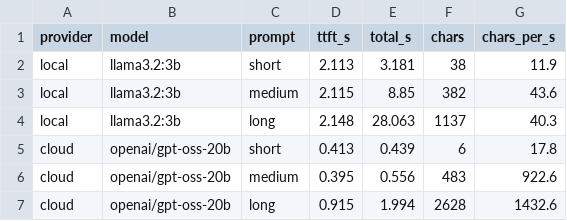
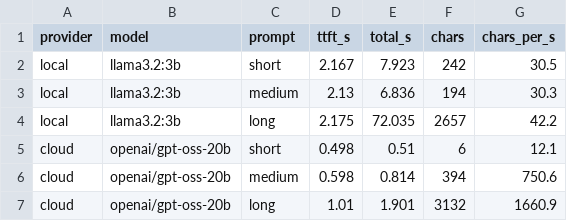
Before and after one commit to OlhaMahdych/computational-methods-2026-practice, a CSV file: students/eai-244/mahdych-olha/lab1/results.csv, drawn as a sheet.

Commit message:
EAI-244 Mahdych Olha - Lab 1

```diff
--- a/students/eai-244/mahdych-olha/lab1/results.csv
+++ b/students/eai-244/mahdych-olha/lab1/results.csv
@@ -1,7 +1,7 @@
 provider,model,prompt,ttft_s,total_s,chars,chars_per_s
-local,llama3.2:3b,short,2.113,3.181,38,11.9
-local,llama3.2:3b,medium,2.115,8.85,382,43.6
-local,llama3.2:3b,long,2.148,28.063,1137,40.3
-cloud,openai/gpt-oss-20b,short,0.413,0.439,6,17.8
-cloud,openai/gpt-oss-20b,medium,0.395,0.556,483,922.6
-cloud,openai/gpt-oss-20b,long,0.915,1.994,2628,1432.6
+local,llama3.2:3b,short,2.167,7.923,242,30.5
+local,llama3.2:3b,medium,2.13,6.836,194,30.3
+local,llama3.2:3b,long,2.175,72.035,2657,42.2
+cloud,openai/gpt-oss-20b,short,0.498,0.51,6,12.1
+cloud,openai/gpt-oss-20b,medium,0.598,0.814,394,750.6
+cloud,openai/gpt-oss-20b,long,1.01,1.901,3132,1660.9
```
Also changed, not shown: 5 other files.
